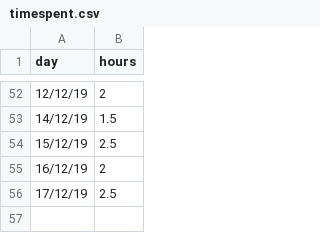
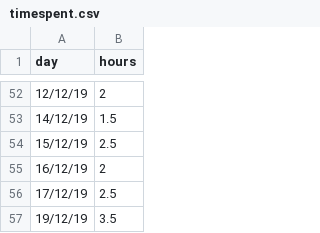
Before and after one commit to Matthias4/gba-sprite-engine, a CSV file: timespent.csv, drawn as a sheet; only a part is shown, gaps mark what is left out; the diff names each change by its address in the sheet, - before the commit and + after, or states it on an @@ line.

Commit message:
Modified timespent.csv

```diff
--- a/timespent.csv
+++ b/timespent.csv
+row 57: 19/12/19 | 3.5
```
